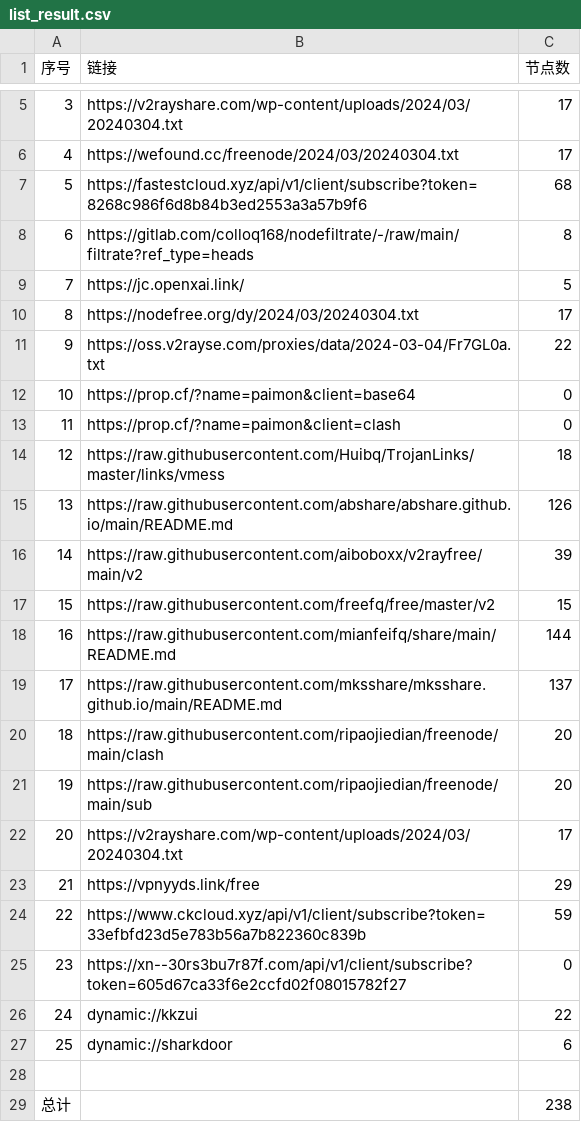
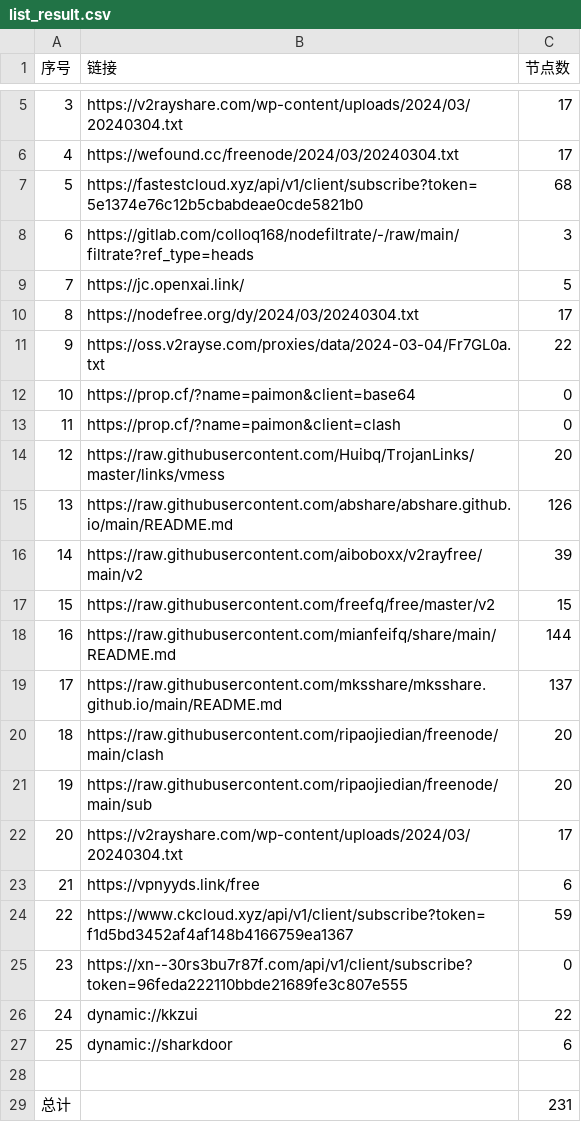
Before and after one commit to starsdream666/NoMoreWalls, a CSV file: list_result.csv, drawn as a sheet; only a part is shown, gaps mark what is left out.

```diff
--- a/list_result.csv
+++ b/list_result.csv
@@ -6,4 +6,4 @@
 4,https://wefound.cc/freenode/2024/03/20240304.txt,17
-5,https://fastestcloud.xyz/api/v1/client/subscribe?token=8268c986f6d8b84b3ed2553a3a57b9f6,68
-6,https://gitlab.com/colloq168/nodefiltrate/-/raw/main/filtrate?ref_type=heads,8
+5,https://fastestcloud.xyz/api/v1/client/subscribe?token=5e1374e76c12b5cbabdeae0cde5821b0,68
+6,https://gitlab.com/colloq168/nodefiltrate/-/raw/main/filtrate?ref_type=heads,3
 7,https://jc.openxai.link/,5
@@ -13,3 +13,3 @@
 11,https://prop.cf/?name=paimon&client=clash,0
-12,https://raw.githubusercontent.com/Huibq/TrojanLinks/master/links/vmess,18
+12,https://raw.githubusercontent.com/Huibq/TrojanLinks/master/links/vmess,20
 13,https://raw.githubusercontent.com/abshare/abshare.github.io/main/README.md,126
@@ -22,5 +22,5 @@
 20,https://v2rayshare.com/wp-content/uploads/2024/03/20240304.txt,17
-21,https://vpnyyds.link/free,29
-22,https://www.ckcloud.xyz/api/v1/client/subscribe?token=33efbfd23d5e783b56a7b822360c839b,59
-23,https://xn--30rs3bu7r87f.com/api/v1/client/subscribe?token=605d67ca33f6e2ccfd02f08015782f27,0
+21,https://vpnyyds.link/free,6
+22,https://www.ckcloud.xyz/api/v1/client/subscribe?token=f1d5bd3452af4af148b4166759ea1367,59
+23,https://xn--30rs3bu7r87f.com/api/v1/client/subscribe?token=96feda222110bbde21689fe3c807e555,0
 24,dynamic://kkzui,22
@@ -28,2 +28,2 @@
 
-总计,,238
+总计,,231
```
Also changed, not shown: 19 other files.
